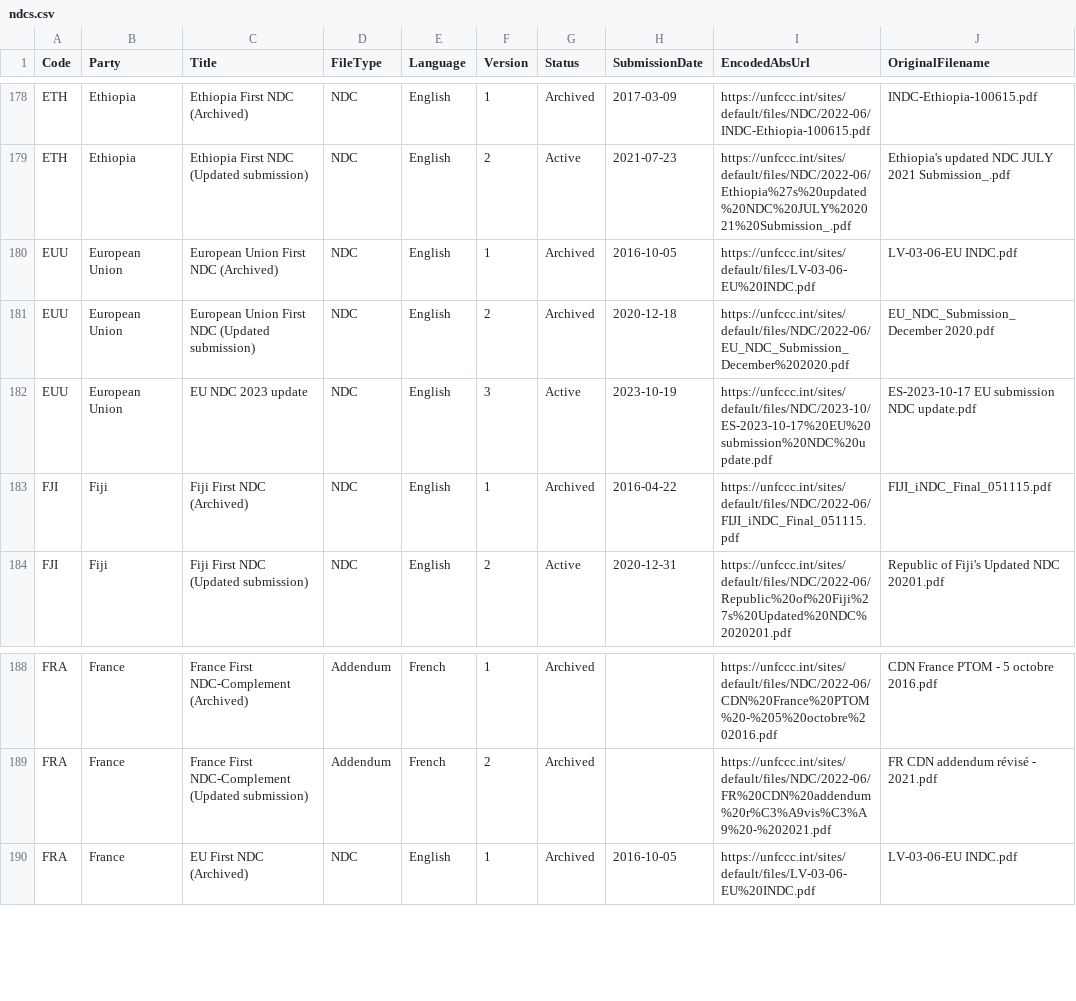
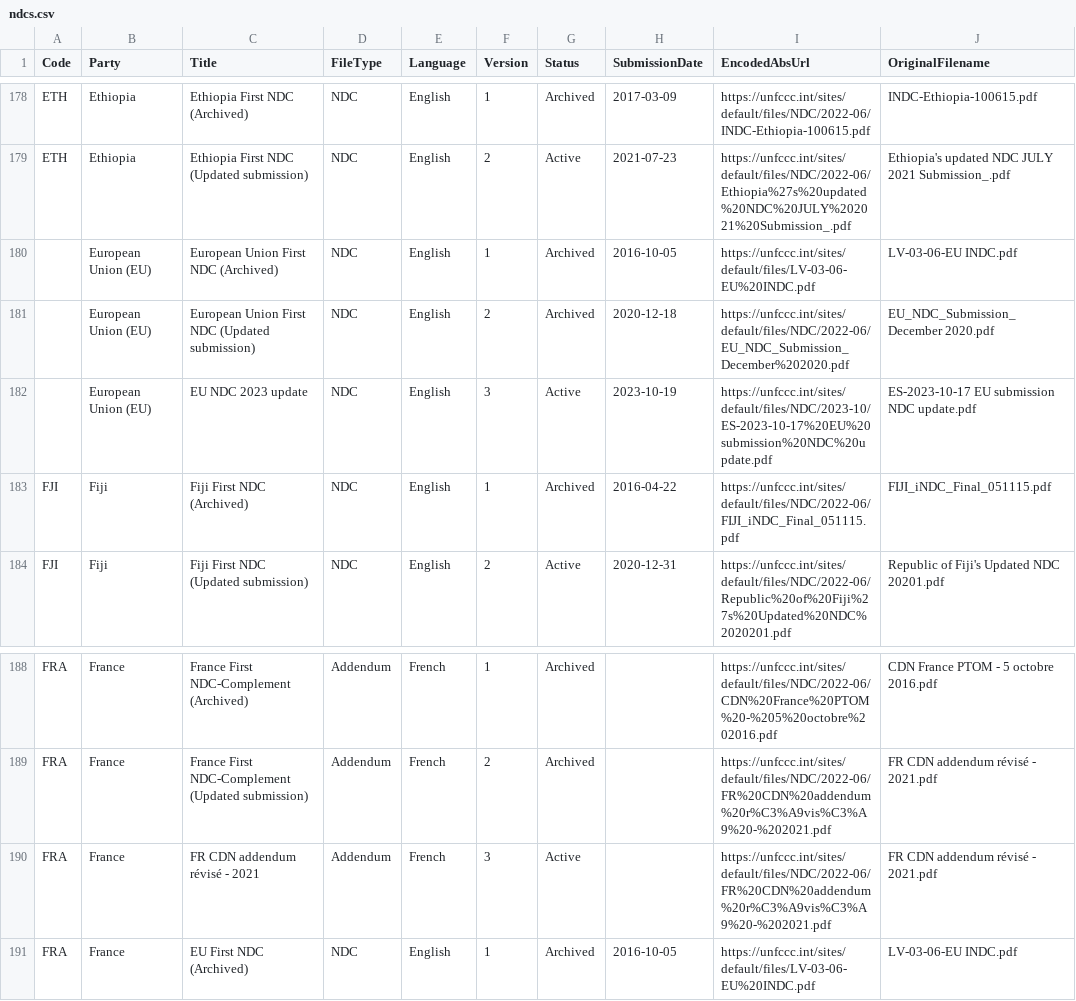
Before and after one commit to openclimatedata/ndcs, a CSV file: data/ndcs.csv, drawn as a sheet; only a part is shown, gaps mark what is left out.

Commit message:
1 row changed
  EncodedAbsUrl: https://unfccc.int/sites/default/files/NDC/2022-06/FR%20CDN%20addendum%20r%C3%A9vis%C3%A9%20-%202021.pdf
    Title: "France First NDC-Complement (Updated submission)" => "FR CDN addendum révisé - 2021"
    Version: "2" => "3"
    Status: "Archived" => "Active"

```diff
--- a/data/ndcs.csv
+++ b/data/ndcs.csv
@@ -179,5 +179,5 @@ ETH,Ethiopia,Ethiopia First NDC (Archived),NDC,English,1,Archived,2017-03-09,htt
 ETH,Ethiopia,Ethiopia First NDC (Updated submission),NDC,English,2,Active,2021-07-23,https://unfccc.int/sites/default/files/NDC/2022-06/Ethiopia%27s%20updated%20NDC%20JULY%202021%20Submission_.pdf,Ethiopia's updated NDC JULY 2021 Submission_.pdf
-EUU,European Union,European Union First NDC (Archived),NDC,English,1,Archived,2016-10-05,https://unfccc.int/sites/default/files/LV-03-06-EU%20INDC.pdf,LV-03-06-EU INDC.pdf
-EUU,European Union,European Union First NDC (Updated submission),NDC,English,2,Archived,2020-12-18,https://unfccc.int/sites/default/files/NDC/2022-06/EU_NDC_Submission_December%202020.pdf,EU_NDC_Submission_December 2020.pdf
-EUU,European Union,EU NDC 2023 update,NDC,English,3,Active,2023-10-19,https://unfccc.int/sites/default/files/NDC/2023-10/ES-2023-10-17%20EU%20submission%20NDC%20update.pdf,ES-2023-10-17 EU submission NDC update.pdf
+,European Union (EU),European Union First NDC (Archived),NDC,English,1,Archived,2016-10-05,https://unfccc.int/sites/default/files/LV-03-06-EU%20INDC.pdf,LV-03-06-EU INDC.pdf
+,European Union (EU),European Union First NDC (Updated submission),NDC,English,2,Archived,2020-12-18,https://unfccc.int/sites/default/files/NDC/2022-06/EU_NDC_Submission_December%202020.pdf,EU_NDC_Submission_December 2020.pdf
+,European Union (EU),EU NDC 2023 update,NDC,English,3,Active,2023-10-19,https://unfccc.int/sites/default/files/NDC/2023-10/ES-2023-10-17%20EU%20submission%20NDC%20update.pdf,ES-2023-10-17 EU submission NDC update.pdf
 FJI,Fiji,Fiji First NDC (Archived),NDC,English,1,Archived,2016-04-22,https://unfccc.int/sites/default/files/NDC/2022-06/FIJI_iNDC_Final_051115.pdf,FIJI_iNDC_Final_051115.pdf
@@ -189,2 +189,3 @@ FRA,France,France First NDC-Complement (Archived),Addendum,French,1,Archived,,ht
 FRA,France,France First NDC-Complement (Updated submission),Addendum,French,2,Archived,,https://unfccc.int/sites/default/files/NDC/2022-06/FR%20CDN%20addendum%20r%C3%A9vis%C3%A9%20-%202021.pdf,FR CDN addendum révisé - 2021.pdf
+FRA,France,FR CDN addendum révisé - 2021,Addendum,French,3,Active,,https://unfccc.int/sites/default/files/NDC/2022-06/FR%20CDN%20addendum%20r%C3%A9vis%C3%A9%20-%202021.pdf,FR CDN addendum révisé - 2021.pdf
 FRA,France,EU First NDC (Archived),NDC,English,1,Archived,2016-10-05,https://unfccc.int/sites/default/files/LV-03-06-EU%20INDC.pdf,LV-03-06-EU INDC.pdf
```
Also changed, not shown: 1 other file.
